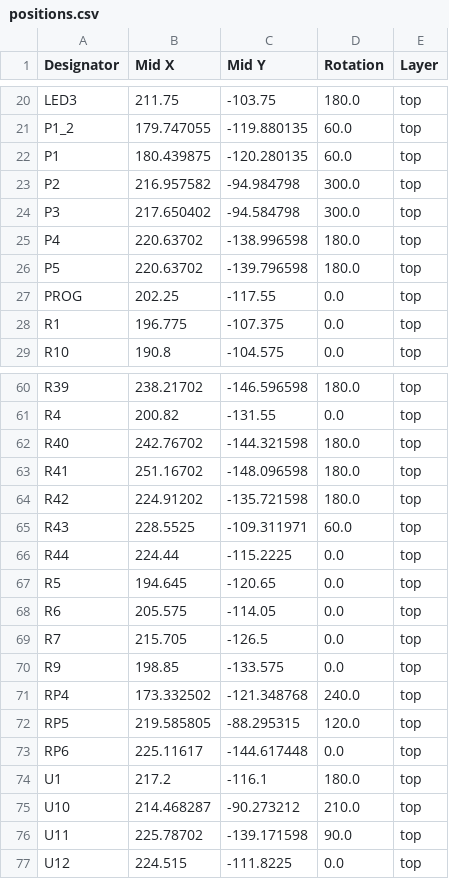
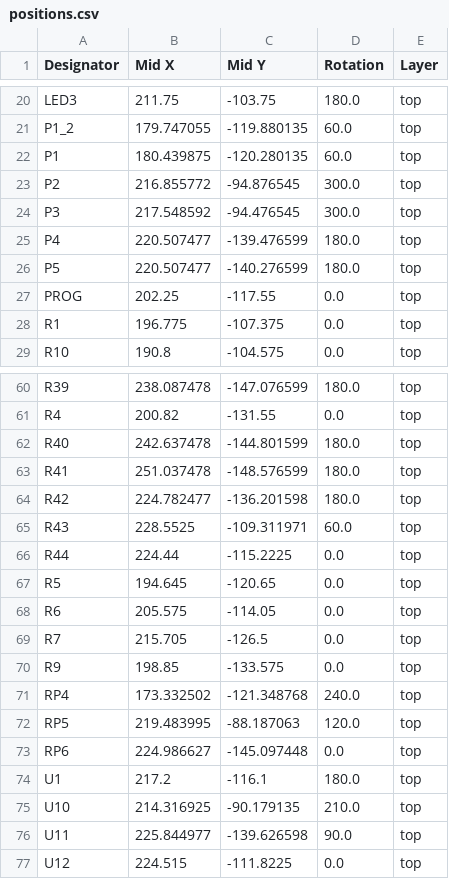
Before and after one commit to shepai/TacSheet, a CSV file: PCB/Type2 sheet/production/positions.csv, drawn as a sheet; only a part is shown, gaps mark what is left out; the diff covers the shown part only; the diff names each change by its address in the sheet, - before the commit and + after, or states it on an @@ line.

```diff
--- a/PCB/Type2 sheet/production/positions.csv
+++ b/PCB/Type2 sheet/production/positions.csv
-B23 (Mid X): 216.957582
+B23 (Mid X): 216.855772
-C23 (Mid Y): -94.984798
+C23 (Mid Y): -94.876545
-B24 (Mid X): 217.650402
+B24 (Mid X): 217.548592
-C24 (Mid Y): -94.584798
+C24 (Mid Y): -94.476545
-B25:B26 (Mid X): 220.63702
+B25:B26 (Mid X): 220.507477
-C25 (Mid Y): -138.996598
+C25 (Mid Y): -139.476599
-C26 (Mid Y): -139.796598
+C26 (Mid Y): -140.276599
-B60 (Mid X): 238.21702
+B60 (Mid X): 238.087478
-C60 (Mid Y): -146.596598
+C60 (Mid Y): -147.076599
-B62 (Mid X): 242.76702
+B62 (Mid X): 242.637478
-C62 (Mid Y): -144.321598
+C62 (Mid Y): -144.801599
-B63 (Mid X): 251.16702
+B63 (Mid X): 251.037478
-C63 (Mid Y): -148.096598
+C63 (Mid Y): -148.576599
-B64 (Mid X): 224.91202
+B64 (Mid X): 224.782477
-C64 (Mid Y): -135.721598
+C64 (Mid Y): -136.201598
-B72 (Mid X): 219.585805
+B72 (Mid X): 219.483995
-C72 (Mid Y): -88.295315
+C72 (Mid Y): -88.187063
-B73 (Mid X): 225.11617
+B73 (Mid X): 224.986627
-C73 (Mid Y): -144.617448
+C73 (Mid Y): -145.097448
-B75 (Mid X): 214.468287
+B75 (Mid X): 214.316925
-C75 (Mid Y): -90.273212
+C75 (Mid Y): -90.179135
-B76 (Mid X): 225.78702
+B76 (Mid X): 225.844977
-C76 (Mid Y): -139.171598
+C76 (Mid Y): -139.626598
```
Also changed, not shown: 39 edited cells elsewhere in this file, 1 other file.
